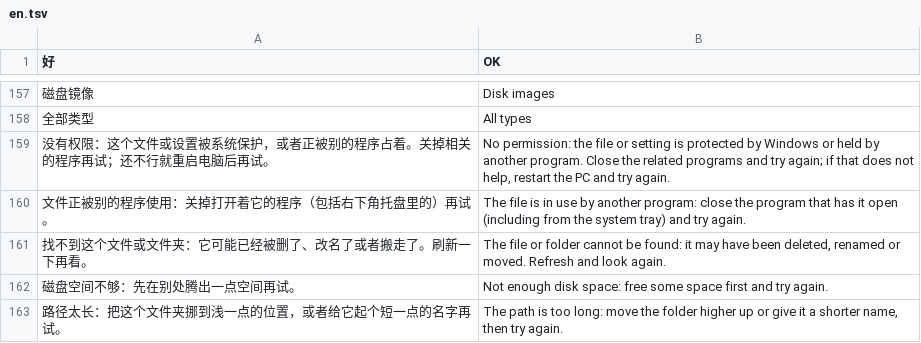
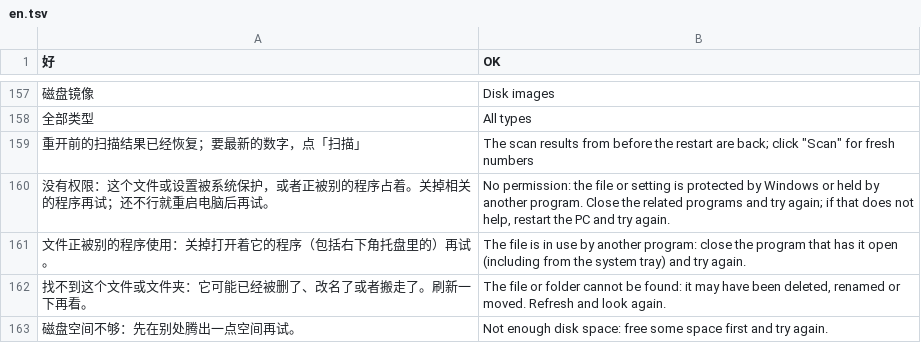
Before and after one commit to Xuanqiyun/ClearC, a TSV file: src/parts/i18n/en.tsv, drawn as a sheet; only a part is shown, gaps mark what is left out; the shorter side is filled out with more unchanged rows; the diff names each change by its address in the sheet, - before the commit and + after, or states it on an @@ line.

```diff
--- a/src/parts/i18n/en.tsv
+++ b/src/parts/i18n/en.tsv
+row 159: 重开前的扫描结果已经恢复；要最新的数字，点「扫描」 | The scan results from before the restart are back; click "Scan" for fresh numbers
```
Also changed, not shown: 5 other files.
